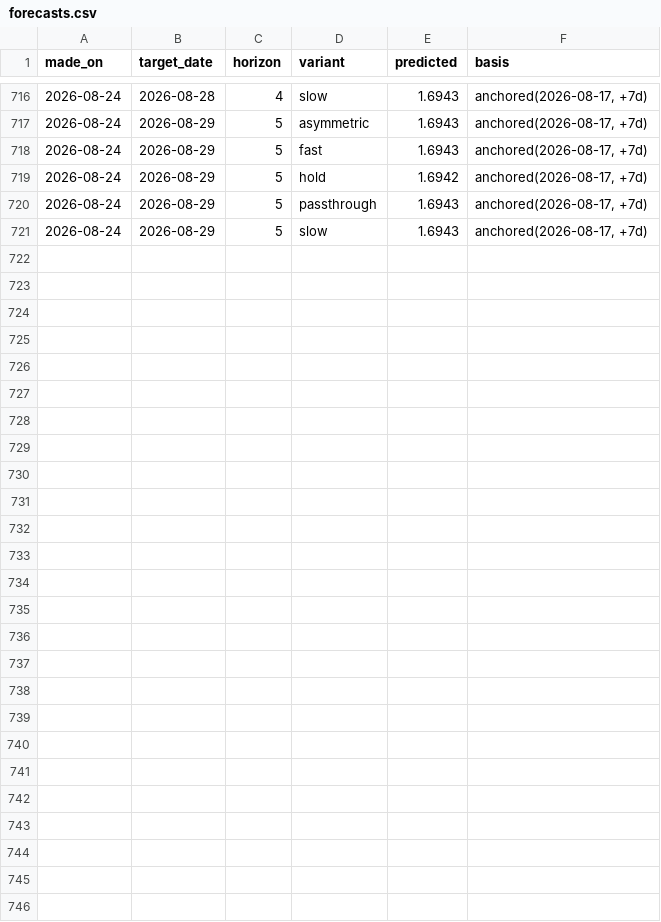
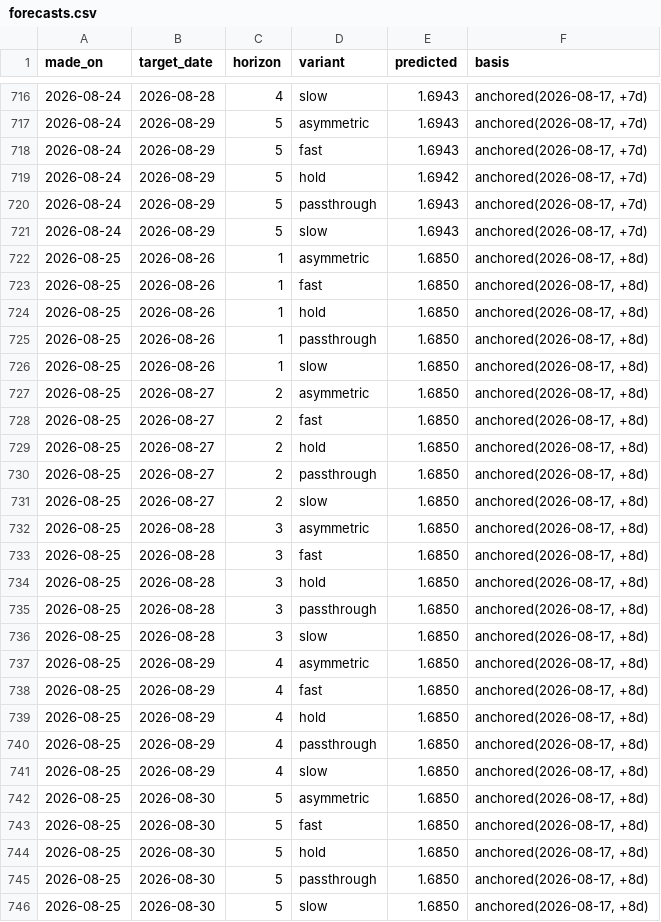
Before and after one commit to JackyLiu13/gasprices, a CSV file: backend/forecasts.csv, drawn as a sheet; only a part is shown, gaps mark what is left out.

Commit message:
data: 1.588/L NEUTRAL

```diff
--- a/backend/forecasts.csv
+++ b/backend/forecasts.csv
@@ -721 +721,26 @@ made_on,target_date,horizon,variant,predicted,basis
 2026-08-24,2026-08-29,5,slow,1.6943,"anchored(2026-08-17, +7d)"
+2026-08-25,2026-08-26,1,asymmetric,1.6850,"anchored(2026-08-17, +8d)"
+2026-08-25,2026-08-26,1,fast,1.6850,"anchored(2026-08-17, +8d)"
+2026-08-25,2026-08-26,1,hold,1.6850,"anchored(2026-08-17, +8d)"
+2026-08-25,2026-08-26,1,passthrough,1.6850,"anchored(2026-08-17, +8d)"
+2026-08-25,2026-08-26,1,slow,1.6850,"anchored(2026-08-17, +8d)"
+2026-08-25,2026-08-27,2,asymmetric,1.6850,"anchored(2026-08-17, +8d)"
+2026-08-25,2026-08-27,2,fast,1.6850,"anchored(2026-08-17, +8d)"
+2026-08-25,2026-08-27,2,hold,1.6850,"anchored(2026-08-17, +8d)"
+2026-08-25,2026-08-27,2,passthrough,1.6850,"anchored(2026-08-17, +8d)"
+2026-08-25,2026-08-27,2,slow,1.6850,"anchored(2026-08-17, +8d)"
+2026-08-25,2026-08-28,3,asymmetric,1.6850,"anchored(2026-08-17, +8d)"
+2026-08-25,2026-08-28,3,fast,1.6850,"anchored(2026-08-17, +8d)"
+2026-08-25,2026-08-28,3,hold,1.6850,"anchored(2026-08-17, +8d)"
+2026-08-25,2026-08-28,3,passthrough,1.6850,"anchored(2026-08-17, +8d)"
+2026-08-25,2026-08-28,3,slow,1.6850,"anchored(2026-08-17, +8d)"
+2026-08-25,2026-08-29,4,asymmetric,1.6850,"anchored(2026-08-17, +8d)"
+2026-08-25,2026-08-29,4,fast,1.6850,"anchored(2026-08-17, +8d)"
+2026-08-25,2026-08-29,4,hold,1.6850,"anchored(2026-08-17, +8d)"
+2026-08-25,2026-08-29,4,passthrough,1.6850,"anchored(2026-08-17, +8d)"
+2026-08-25,2026-08-29,4,slow,1.6850,"anchored(2026-08-17, +8d)"
+2026-08-25,2026-08-30,5,asymmetric,1.6850,"anchored(2026-08-17, +8d)"
+2026-08-25,2026-08-30,5,fast,1.6850,"anchored(2026-08-17, +8d)"
+2026-08-25,2026-08-30,5,hold,1.6850,"anchored(2026-08-17, +8d)"
+2026-08-25,2026-08-30,5,passthrough,1.6850,"anchored(2026-08-17, +8d)"
+2026-08-25,2026-08-30,5,slow,1.6850,"anchored(2026-08-17, +8d)"
```
Also changed, not shown: backend/history.csv, 2 other files.
